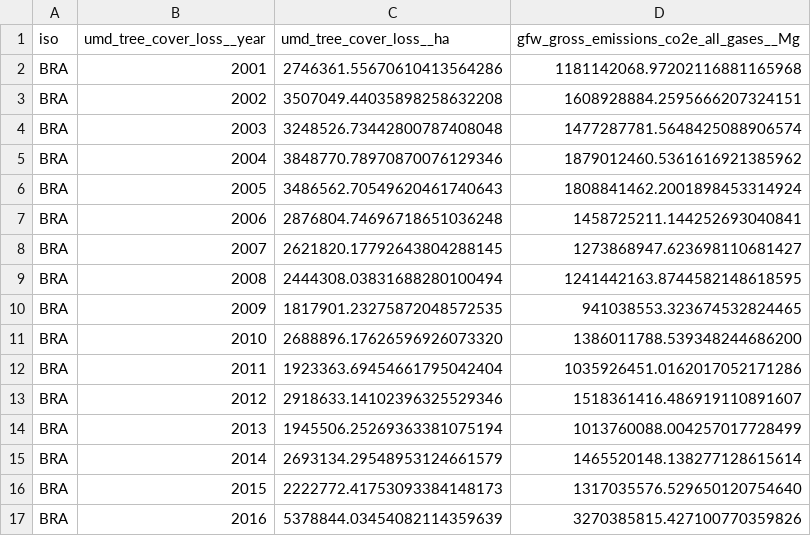
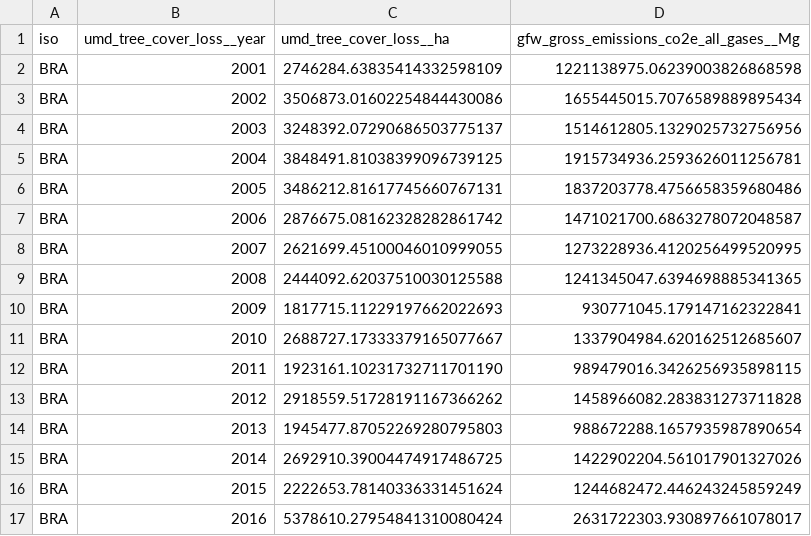
Before and after one commit to BrunaLab/wis2323_syllabus, a CSV file: course_projects/analytical_essay_deforestation/brazil/treecover_loss__ha.csv, drawn as a sheet; only a part is shown; the diff covers the shown part only.

```diff
--- a/course_projects/analytical_essay_deforestation/brazil/treecover_loss__ha.csv
+++ b/course_projects/analytical_essay_deforestation/brazil/treecover_loss__ha.csv
@@ -1,17 +1,17 @@
 "iso","umd_tree_cover_loss__year","umd_tree_cover_loss__ha","gfw_gross_emissions_co2e_all_gases__Mg"
-"BRA",2001,2746361.55670610413564286,1181142068.97202116881165968
-"BRA",2002,3507049.44035898258632208,1608928884.2595666207324151
-"BRA",2003,3248526.73442800787408048,1477287781.5648425088906574
-"BRA",2004,3848770.78970870076129346,1879012460.5361616921385962
-"BRA",2005,3486562.70549620461740643,1808841462.2001898453314924
-"BRA",2006,2876804.74696718651036248,1458725211.144252693040841
-"BRA",2007,2621820.17792643804288145,1273868947.623698110681427
-"BRA",2008,2444308.03831688280100494,1241442163.8744582148618595
-"BRA",2009,1817901.23275872048572535,941038553.323674532824465
-"BRA",2010,2688896.17626596926073320,1386011788.539348244686200
-"BRA",2011,1923363.69454661795042404,1035926451.0162017052171286
-"BRA",2012,2918633.14102396325529346,1518361416.486919110891607
-"BRA",2013,1945506.25269363381075194,1013760088.004257017728499
-"BRA",2014,2693134.29548953124661579,1465520148.138277128615614
-"BRA",2015,2222772.41753093384148173,1317035576.529650120754640
-"BRA",2016,5378844.03454082114359639,3270385815.427100770359826
+"BRA",2001,2746284.63835414332598109,1221138975.06239003826868598
+"BRA",2002,3506873.01602254844430086,1655445015.7076589889895434
+"BRA",2003,3248392.07290686503775137,1514612805.1329025732756956
+"BRA",2004,3848491.81038399096739125,1915734936.2593626011256781
+"BRA",2005,3486212.81617745660767131,1837203778.4756658359680486
+"BRA",2006,2876675.08162328282861742,1471021700.6863278072048587
+"BRA",2007,2621699.45100046010999055,1273228936.4120256499520995
+"BRA",2008,2444092.62037510030125588,1241345047.6394698885341365
+"BRA",2009,1817715.11229197662022693,930771045.179147162322841
+"BRA",2010,2688727.17333379165077667,1337904984.620162512685607
+"BRA",2011,1923161.10231732711701190,989479016.3426256935898115
+"BRA",2012,2918559.51728191167366262,1458966082.283831273711828
+"BRA",2013,1945477.87052269280795803,988672288.1657935987890654
+"BRA",2014,2692910.39004474917486725,1422902204.561017901327026
+"BRA",2015,2222653.78140336331451624,1244682472.446243245859249
+"BRA",2016,5378610.27954841310080424,2631722303.930897661078017
```
Also changed, not shown: 2 added rows and 12 edited cells elsewhere in this file, course_projects/analytical_essay_deforestation/brazil/metadata.csv, course_projects/analytical_essay_deforestation/brazil/treecover_loss_in_primary_forests_2001_tropics_only__ha.csv, 14 other files.
